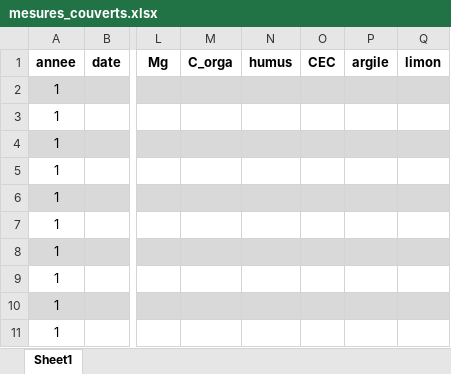
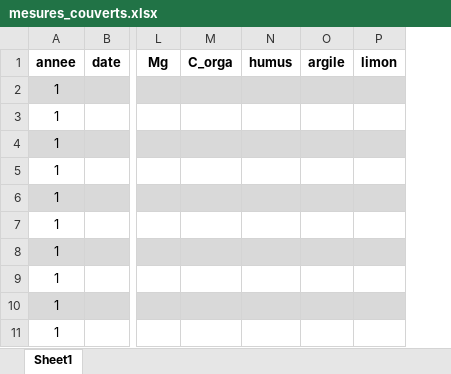
Before and after one commit to mara0896/LBIRA2130_Couverts, an Excel workbook: mesures_couverts.xlsx, sheet Sheet1, drawn as a sheet; only a part is shown, gaps mark what is left out; values as stored, in another font and other column widths than the file's, no borders; conditional formats not drawn; the diff names each change by its address in the sheet, - before the commit and + after, or states it on an @@ line.

```diff
--- a/mesures_couverts.xlsx (sheet Sheet1)
+++ b/mesures_couverts.xlsx (sheet Sheet1)
-column O, row 1: CEC
```
Also changed, not shown: 1 other file.
